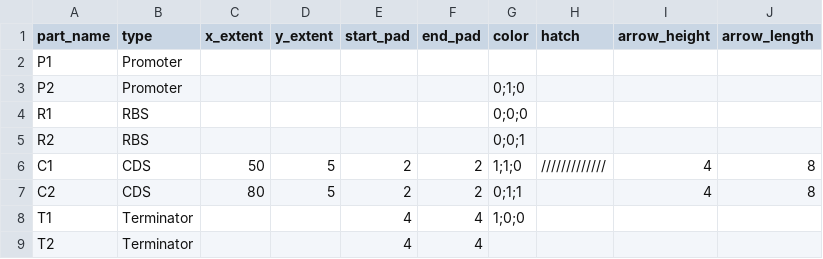
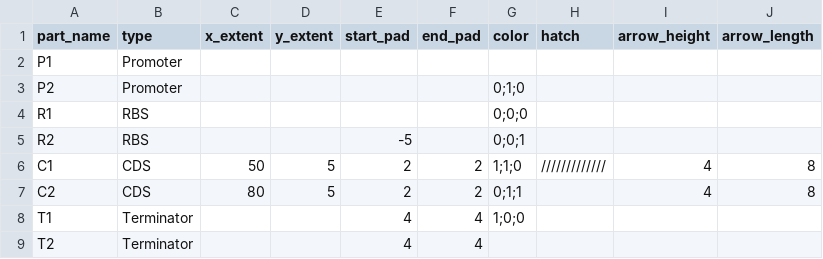
Before and after one commit to CIDARLAB/MIT-BroadFoundry, a CSV file: dnaplot/data/part_information.csv, drawn as a sheet.

```diff
--- a/dnaplot/data/part_information.csv
+++ b/dnaplot/data/part_information.csv
@@ -4,3 +4,3 @@ P2,Promoter,,,,,0;1;0,,,
 R1,RBS,,,,,0;0;0,,,
-R2,RBS,,,,,0;0;1,,,
+R2,RBS,,,-5,,0;0;1,,,
 C1,CDS,50,5,2,2,1;1;0,/////////////,4,8
```
Also changed, not shown: 3 other files.
